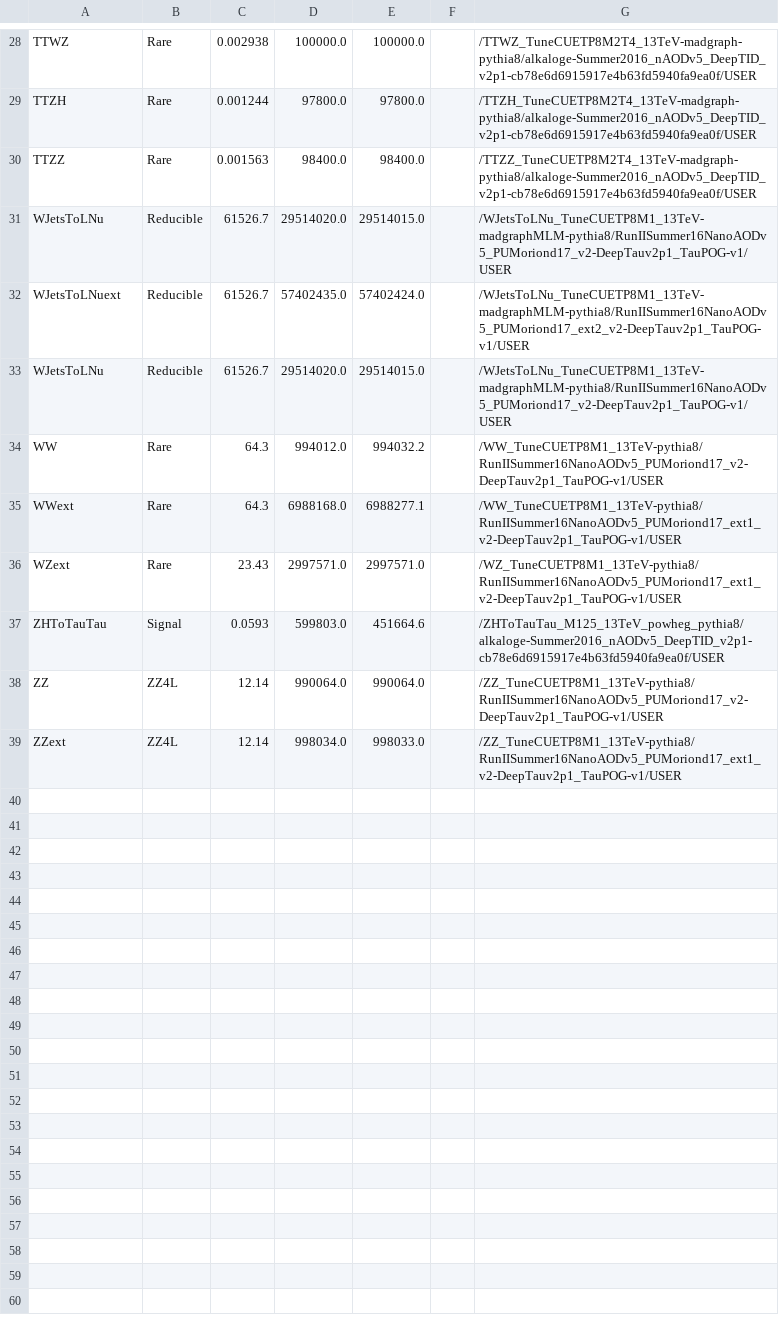
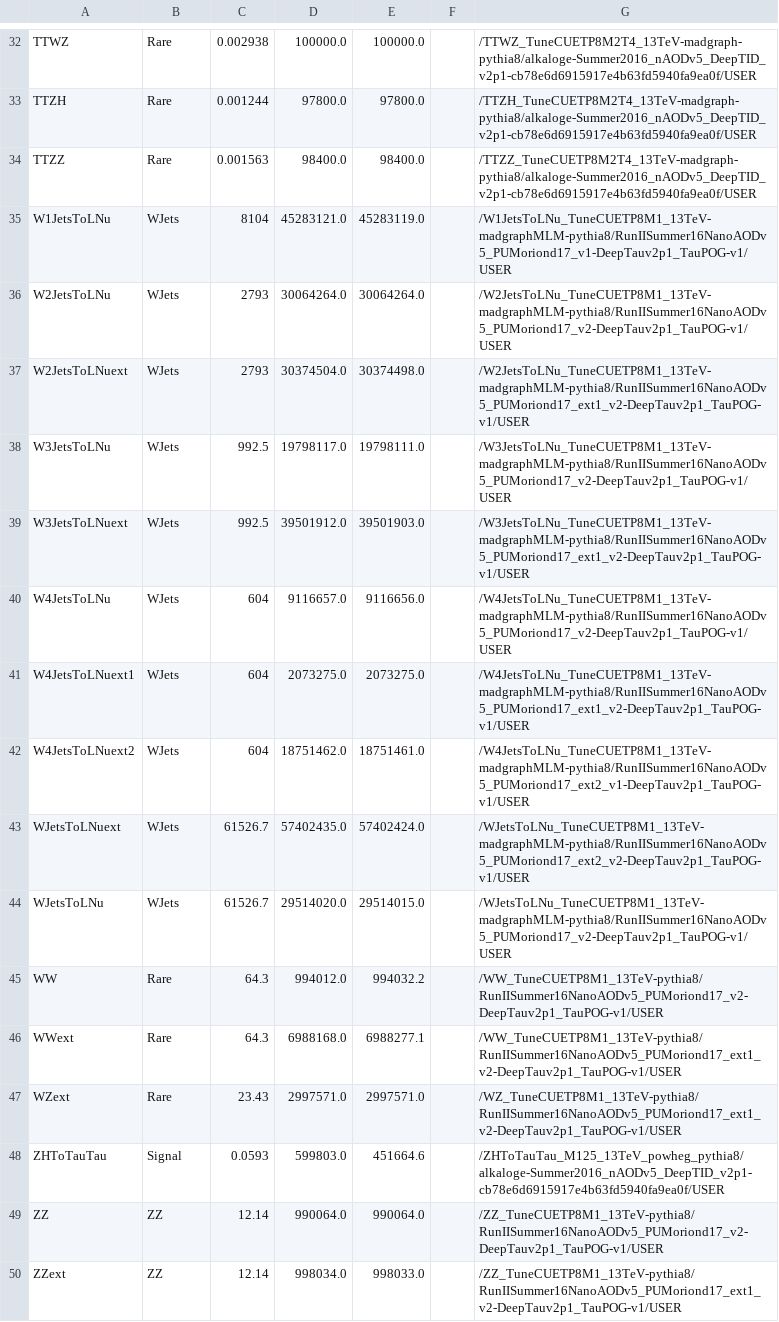
Before and after one commit to princeton-cms-run2/ZH_Run2, a CSV file: plotting/MCsamples_2016_ZH.csv, drawn as a sheet; only a part is shown, gaps mark what is left out; the diff covers the shown part only.

```diff
--- a/plotting/MCsamples_2016_ZH.csv
+++ b/plotting/MCsamples_2016_ZH.csv
@@ -30,5 +34,12 @@ TTZH,Rare,0.001244,97800.0,97800.0,,/TTZH_TuneCUETP8M2T4_13TeV-madgraph-pythia8/
 TTZZ,Rare,0.001563,98400.0,98400.0,,/TTZZ_TuneCUETP8M2T4_13TeV-madgraph-pythia8/alkaloge-Summer2016_nAODv5_DeepTID_v2p1-cb78e6d6915917e4b63fd5940fa9ea0f/USER
-WJetsToLNu,Reducible,61526.7,29514020.0,29514015.0,,/WJetsToLNu_TuneCUETP8M1_13TeV-madgraphMLM-pythia8/RunIISummer16NanoAODv5_PUMoriond17_v2-DeepTauv2p1_TauPOG-v1/USER
-WJetsToLNuext,Reducible,61526.7,57402435.0,57402424.0,,/WJetsToLNu_TuneCUETP8M1_13TeV-madgraphMLM-pythia8/RunIISummer16NanoAODv5_PUMoriond17_ext2_v2-DeepTauv2p1_TauPOG-v1/USER
-WJetsToLNu,Reducible,61526.7,29514020.0,29514015.0,,/WJetsToLNu_TuneCUETP8M1_13TeV-madgraphMLM-pythia8/RunIISummer16NanoAODv5_PUMoriond17_v2-DeepTauv2p1_TauPOG-v1/USER
+W1JetsToLNu,WJets,8104,45283121.0,45283119.0,,/W1JetsToLNu_TuneCUETP8M1_13TeV-madgraphMLM-pythia8/RunIISummer16NanoAODv5_PUMoriond17_v1-DeepTauv2p1_TauPOG-v1/USER
+W2JetsToLNu,WJets,2793,30064264.0,30064264.0,,/W2JetsToLNu_TuneCUETP8M1_13TeV-madgraphMLM-pythia8/RunIISummer16NanoAODv5_PUMoriond17_v2-DeepTauv2p1_TauPOG-v1/USER
+W2JetsToLNuext,WJets,2793,30374504.0,30374498.0,,/W2JetsToLNu_TuneCUETP8M1_13TeV-madgraphMLM-pythia8/RunIISummer16NanoAODv5_PUMoriond17_ext1_v2-DeepTauv2p1_TauPOG-v1/USER
+W3JetsToLNu,WJets,992.5,19798117.0,19798111.0,,/W3JetsToLNu_TuneCUETP8M1_13TeV-madgraphMLM-pythia8/RunIISummer16NanoAODv5_PUMoriond17_v2-DeepTauv2p1_TauPOG-v1/USER
+W3JetsToLNuext,WJets,992.5,39501912.0,39501903.0,,/W3JetsToLNu_TuneCUETP8M1_13TeV-madgraphMLM-pythia8/RunIISummer16NanoAODv5_PUMoriond17_ext1_v2-DeepTauv2p1_TauPOG-v1/USER
+W4JetsToLNu,WJets,604,9116657.0,9116656.0,,/W4JetsToLNu_TuneCUETP8M1_13TeV-madgraphMLM-pythia8/RunIISummer16NanoAODv5_PUMoriond17_v2-DeepTauv2p1_TauPOG-v1/USER
+W4JetsToLNuext1,WJets,604,2073275.0,2073275.0,,/W4JetsToLNu_TuneCUETP8M1_13TeV-madgraphMLM-pythia8/RunIISummer16NanoAODv5_PUMoriond17_ext1_v2-DeepTauv2p1_TauPOG-v1/USER
+W4JetsToLNuext2,WJets,604,18751462.0,18751461.0,,/W4JetsToLNu_TuneCUETP8M1_13TeV-madgraphMLM-pythia8/RunIISummer16NanoAODv5_PUMoriond17_ext2_v1-DeepTauv2p1_TauPOG-v1/USER
+WJetsToLNuext,WJets,61526.7,57402435.0,57402424.0,,/WJetsToLNu_TuneCUETP8M1_13TeV-madgraphMLM-pythia8/RunIISummer16NanoAODv5_PUMoriond17_ext2_v2-DeepTauv2p1_TauPOG-v1/USER
+WJetsToLNu,WJets,61526.7,29514020.0,29514015.0,,/WJetsToLNu_TuneCUETP8M1_13TeV-madgraphMLM-pythia8/RunIISummer16NanoAODv5_PUMoriond17_v2-DeepTauv2p1_TauPOG-v1/USER
 WW,Rare,64.3,994012.0,994032.2,,/WW_TuneCUETP8M1_13TeV-pythia8/RunIISummer16NanoAODv5_PUMoriond17_v2-DeepTauv2p1_TauPOG-v1/USER
@@ -37,3 +48,3 @@ WZext,Rare,23.43,2997571.0,2997571.0,,/WZ_TuneCUETP8M1_13TeV-pythia8/RunIISummer
 ZHToTauTau,Signal,0.0593,599803.0,451664.6,,/ZHToTauTau_M125_13TeV_powheg_pythia8/alkaloge-Summer2016_nAODv5_DeepTID_v2p1-cb78e6d6915917e4b63fd5940fa9ea0f/USER
-ZZ,ZZ4L,12.14,990064.0,990064.0,,/ZZ_TuneCUETP8M1_13TeV-pythia8/RunIISummer16NanoAODv5_PUMoriond17_v2-DeepTauv2p1_TauPOG-v1/USER
-ZZext,ZZ4L,12.14,998034.0,998033.0,,/ZZ_TuneCUETP8M1_13TeV-pythia8/RunIISummer16NanoAODv5_PUMoriond17_ext1_v2-DeepTauv2p1_TauPOG-v1/USER
+ZZ,ZZ,12.14,990064.0,990064.0,,/ZZ_TuneCUETP8M1_13TeV-pythia8/RunIISummer16NanoAODv5_PUMoriond17_v2-DeepTauv2p1_TauPOG-v1/USER
+ZZext,ZZ,12.14,998034.0,998033.0,,/ZZ_TuneCUETP8M1_13TeV-pythia8/RunIISummer16NanoAODv5_PUMoriond17_ext1_v2-DeepTauv2p1_TauPOG-v1/USER
```
Also changed, not shown: 4 added rows and 7 edited cells elsewhere in this file, plotting/MCsamples_2017_ZH.csv, plotting/MCsamples_2018_ZH.csv, 3 other files.
